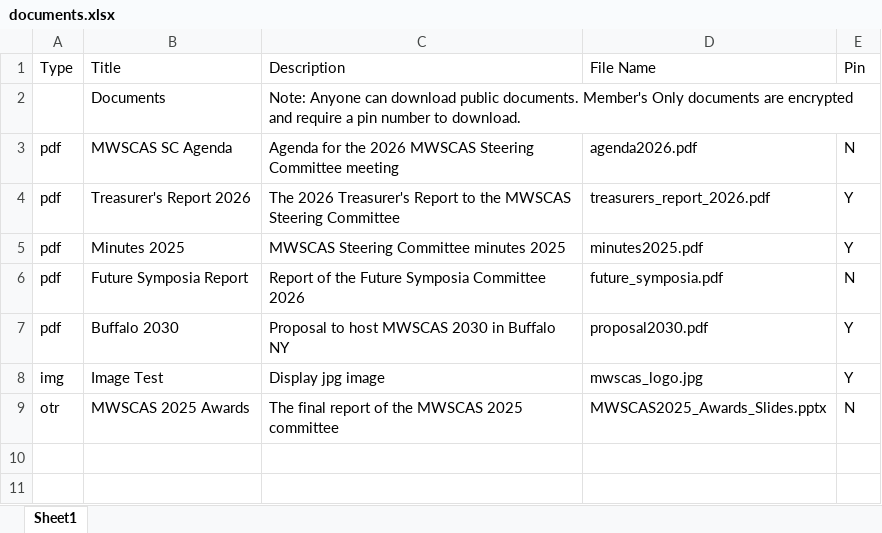
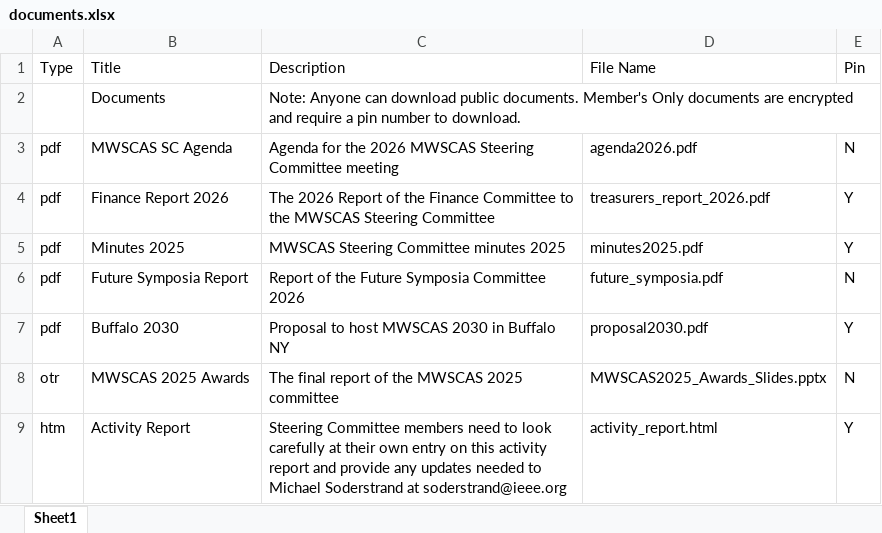
Before and after one commit to soderstrand/mwscas, an Excel workbook: excell/documents.xlsx, sheet Sheet1, drawn as a sheet; values as stored, in another font and other column widths than the file's, no borders; removed rows and columns are numbered as before the commit, all else as after; the diff names each change by its address in the sheet, - before the commit and + after, or states it on an @@ line.

Commit message:
Update Documents

```diff
--- a/excell/documents.xlsx (sheet Sheet1)
+++ b/excell/documents.xlsx (sheet Sheet1)
-B4 (Title): Treasurer's Report 2026
+B4 (Title): Finance Report 2026
-C4 (Description): The 2026 Treasurer's Report to the…
+C4 (Description): The 2026 Report of the Finance Committee to the…
-row 8: img | Image Test | Display jpg image | mwscas_logo.jpg | Y
+row 9: htm | Activity Report | Steering Committee members need to look carefully at their own entry on this activity report and provide any updates needed to Michael Soderstrand at soderstrand@ieee.org | activity_report.html | Y
```
Also changed, not shown: 2 other files.
